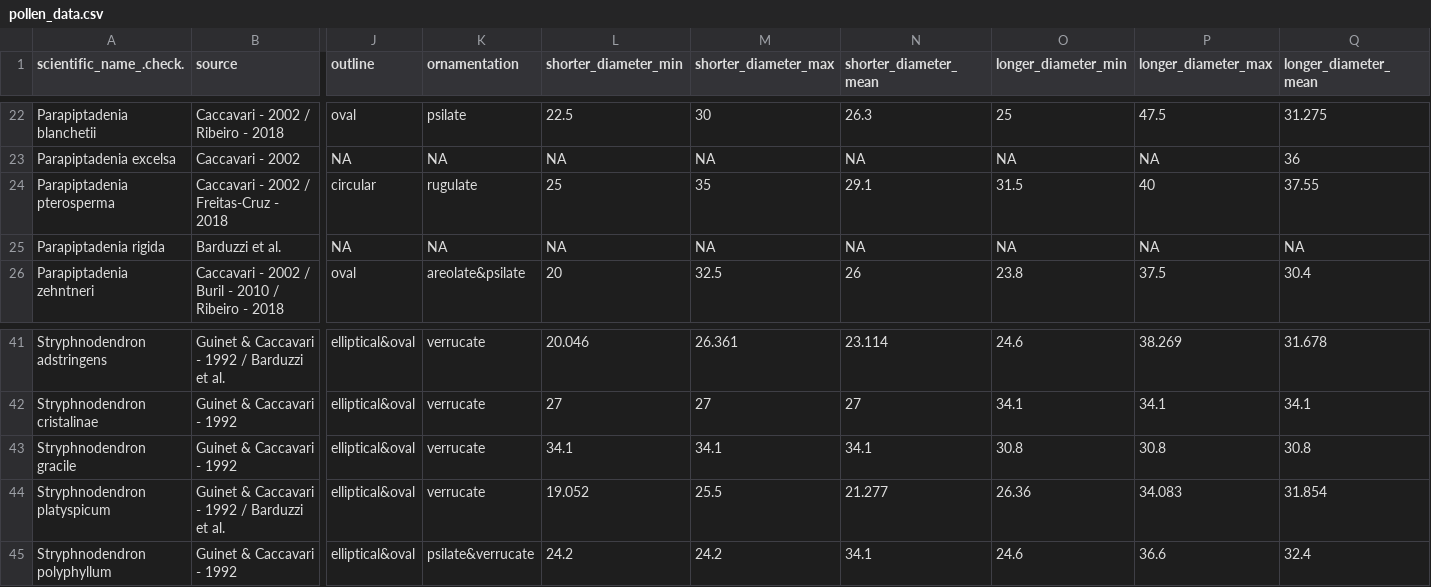
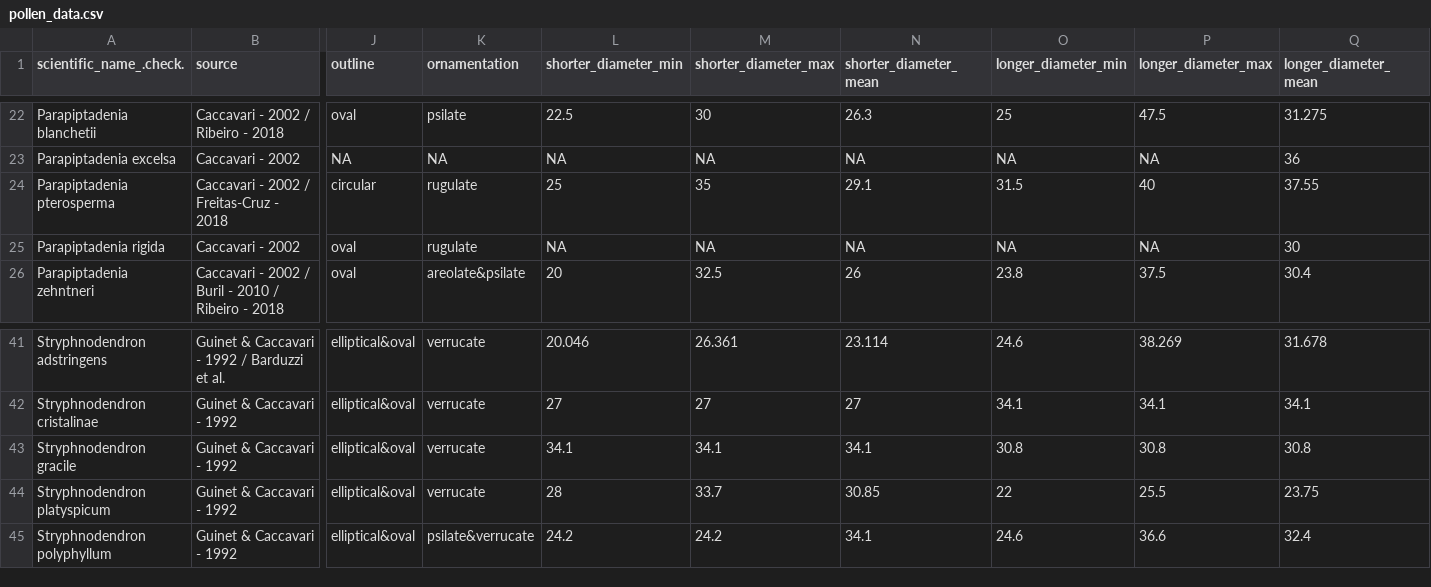
Before and after one commit to TaxEP/Stryphnodendron-Pollen-ASE, a CSV file: data/pollen_data.csv, drawn as a sheet; only a part is shown, gaps mark what is left out; the diff covers the shown part only; the diff names each change by its address in the sheet, - before the commit and + after, or states it on an @@ line.

Commit message:
Update pollen_data.csv

```diff
--- a/data/pollen_data.csv
+++ b/data/pollen_data.csv
-B25 (source): Barduzzi et al.
+B25 (source): Caccavari - 2002
-J25 (outline): NA
+J25 (outline): oval
-K25 (ornamentation): NA
+K25 (ornamentation): rugulate
-Q25 (longer_diameter_mean): NA
+Q25 (longer_diameter_mean): 30
-B44 (source): Guinet & Caccavari - 1992 / Barduzzi et al.
+B44 (source): Guinet & Caccavari - 1992
-L44 (shorter_diameter_min): 19.052
+L44 (shorter_diameter_min): 28
-M44 (shorter_diameter_max): 25.5
+M44 (shorter_diameter_max): 33.7
-N44 (shorter_diameter_mean): 21.277
+N44 (shorter_diameter_mean): 30.85
-O44 (longer_diameter_min): 26.36
+O44 (longer_diameter_min): 22
-P44 (longer_diameter_max): 34.083
+P44 (longer_diameter_max): 25.5
-Q44 (longer_diameter_mean): 31.854
+Q44 (longer_diameter_mean): 23.75
```
Also changed, not shown: 2 edited cells elsewhere in this file.
